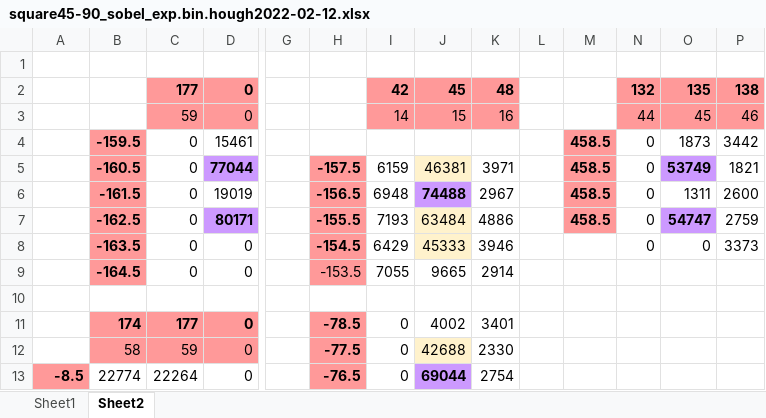
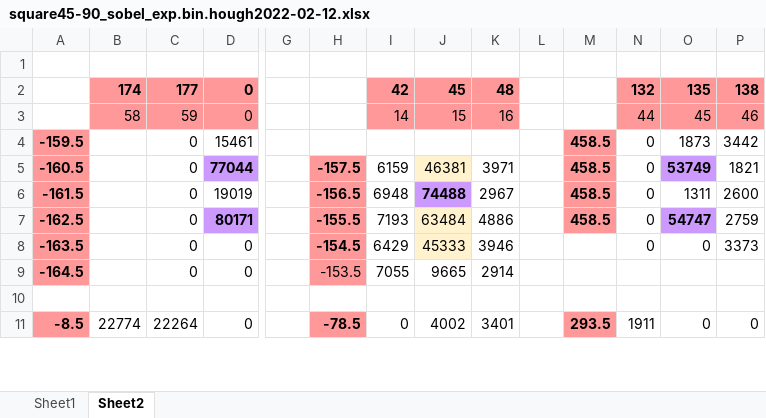
Before and after one commit to kushnertodd/cv-workbench, an Excel workbook: src/square45-90_sobel_exp.bin.hough2022-02-12.xlsx, sheet Sheet2, drawn as a sheet; only a part is shown, gaps mark what is left out; values as stored, in another font and other column widths than the file's, no borders; conditional formats not drawn; removed rows and columns are numbered as before the commit, all else as after; rows hold the shown columns only; the diff covers the shown part only; the diff names each change by its address in the sheet, - before the commit and + after, or states it on an @@ line.

Commit message:
updated excel files, added hough lines for each edge in square45-90 image

```diff
--- a/src/square45-90_sobel_exp.bin.hough2022-02-12.xlsx (sheet Sheet2)
+++ b/src/square45-90_sobel_exp.bin.hough2022-02-12.xlsx (sheet Sheet2)
-B2: (empty)
+B2: 174
-B2:B3 fill: none
+B2:B3 fill: #FF9999
-B3: (empty)
+B3: 58
-A4: (empty)
+A4: -159.5
-A4:A9 fill: none
+A4:A9 fill: #FF9999
-B4: -159.5
+B4: (empty)
-B4:B9 fill: #FF9999
+B4:B9 fill: none
-A5: (empty)
+A5: -160.5
-B5: -160.5
+B5: (empty)
-A6: (empty)
+A6: -161.5
-B6: -161.5
+B6: (empty)
-A7: (empty)
+A7: -162.5
-B7: -162.5
+B7: (empty)
-A8: (empty)
+A8: -163.5
-B8: -163.5
+B8: (empty)
-A9: (empty)
+A9: -164.5
-B9: -164.5
+B9: (empty)
-row 11:  | 174 | 177 | 0 |  | -78.5 | 0 | 4002 | 3401
-row 12:  | 58 | 59 | 0 |  | -77.5 | 0 | 42688 | 2330
-H11: -76.5
+H11: -78.5
-J11: 69044
+J11: 4002
@@ J11 fill: #CC99FF → none, bold: on → off @@
-K11: 2754
+K11: 3401
-M11: (empty)
+M11: 293.5
-M11 fill: none
+M11 fill: #FF9999
-N11: (empty)
+N11: 1911
-O11: (empty)
+O11: 0
-P11: (empty)
+P11: 0
```
Also changed, not shown: 1 added row, 1 removed row, 41 edited cells and cell formats elsewhere in this sheet, 6 other files.
